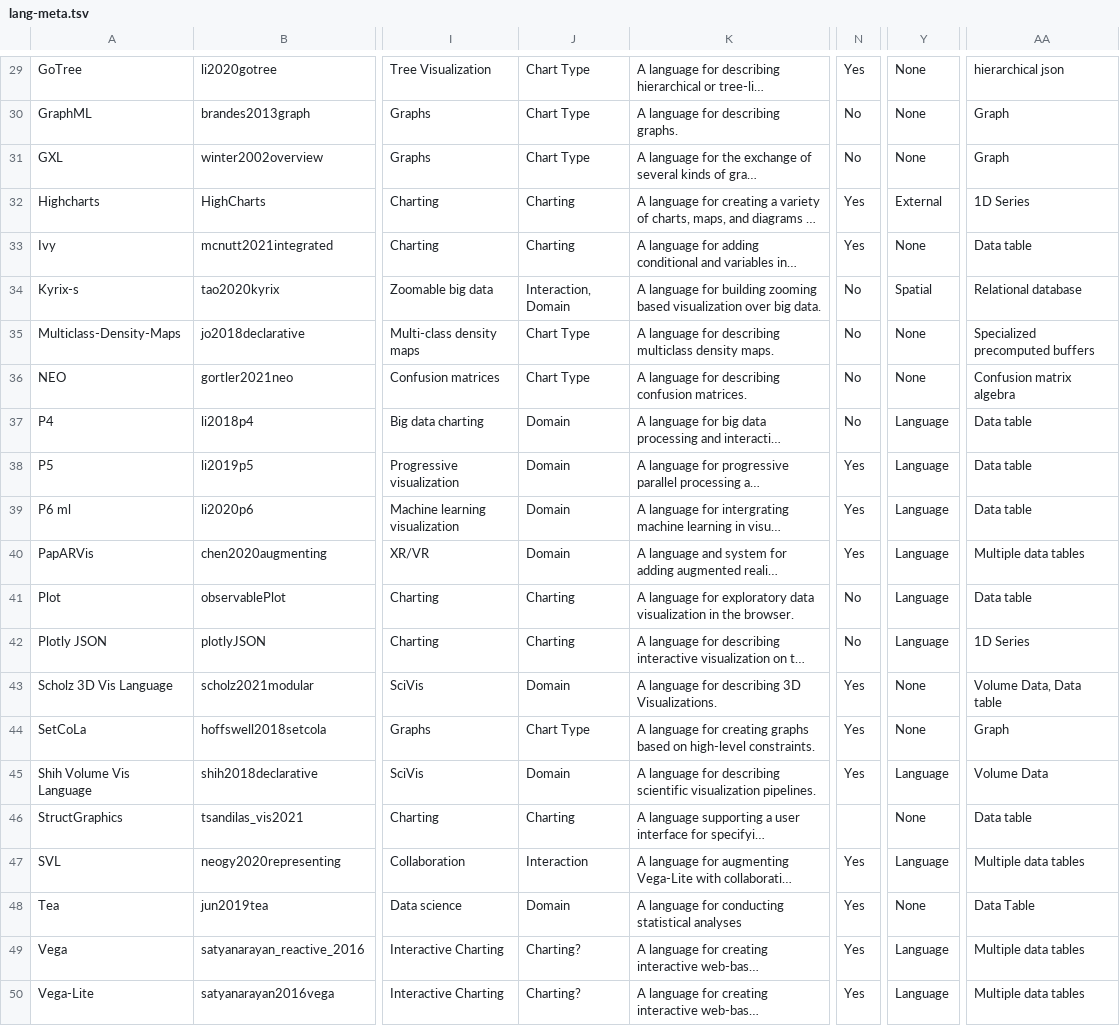
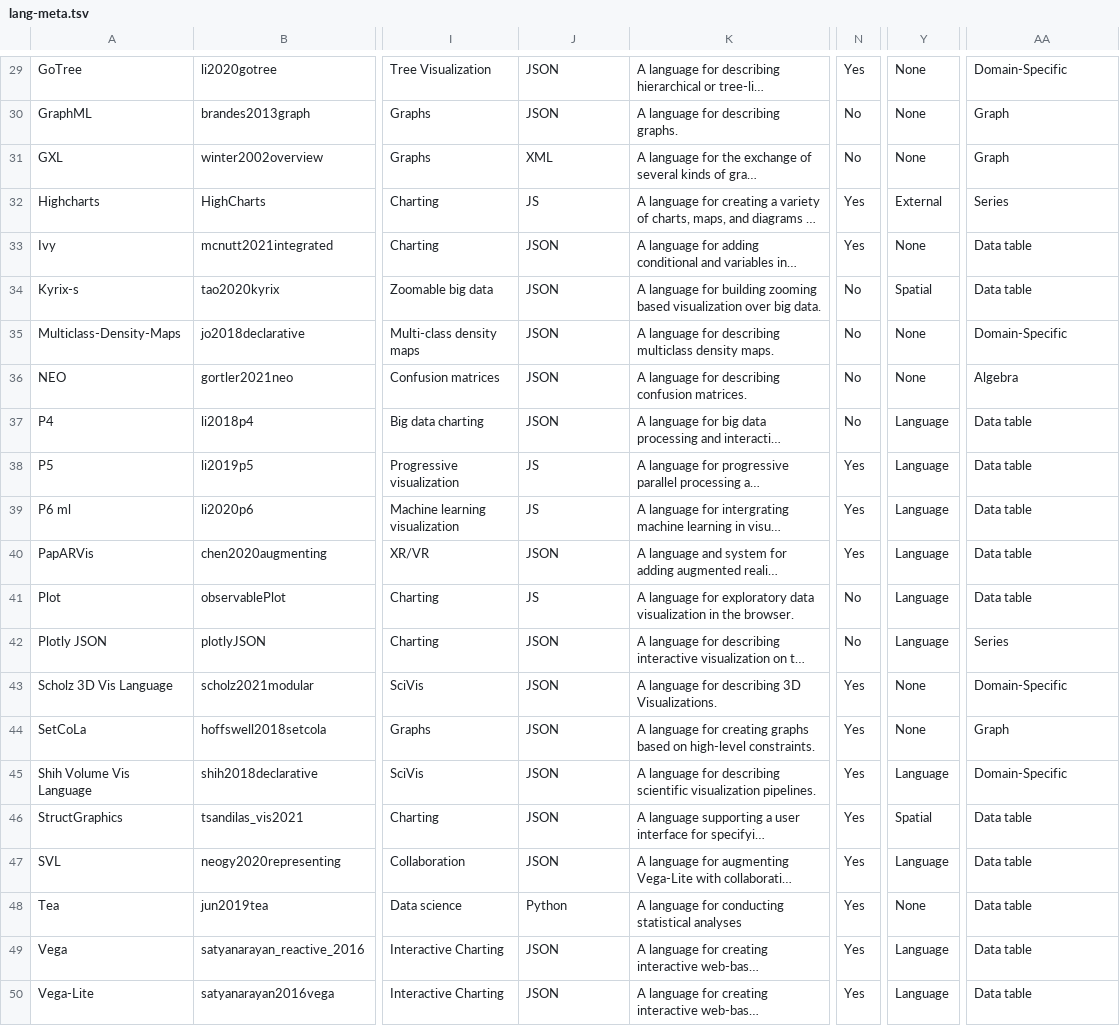
Before and after one commit to mcnuttandrew/no-grammar-supplement, a TSV file: public/lang-meta.tsv, drawn as a sheet; only a part is shown, gaps mark what is left out; long unchanged cells end in …; the diff covers the shown part only; the diff names each change by its address in the sheet, - before the commit and + after, or states it on an @@ line.

```diff
--- a/public/lang-meta.tsv
+++ b/public/lang-meta.tsv
-J29:J30: Chart Type
+J29:J30: JSON
-AA29: hierarchical json
+AA29: Domain-Specific
-J31: Chart Type
+J31: XML
-J32: Charting
+J32: JS
-AA32: 1D Series
+AA32: Series
-J33: Charting
+J33: JSON
-J34: Interaction, Domain
+J34: JSON
-AA34: Relational database
+AA34: Data table
-J35:J36: Chart Type
+J35:J36: JSON
-AA35: Specialized precomputed buffers
+AA35: Domain-Specific
-AA36: Confusion matrix algebra
+AA36: Algebra
-J37: Domain
+J37: JSON
-J38:J39: Domain
+J38:J39: JS
-J40: Domain
+J40: JSON
-AA40: Multiple data tables
+AA40: Data table
-J41: Charting
+J41: JS
-J42: Charting
+J42: JSON
-AA42: 1D Series
+AA42: Series
-J43: Domain
+J43: JSON
-AA43: Volume Data, Data table
+AA43: Domain-Specific
-J44: Chart Type
+J44: JSON
-J45: Domain
+J45: JSON
-AA45: Volume Data
+AA45: Domain-Specific
-J46: Charting
+J46: JSON
-N46: (empty)
+N46: Yes
-Y46: None
+Y46: Spatial
-J47: Interaction
+J47: JSON
-AA47: Multiple data tables
+AA47: Data table
-J48: Domain
+J48: Python
-AA48: Data Table
+AA48: Data table
-J49:J50: Charting?
+J49:J50: JSON
-AA49:AA50: Multiple data tables
+AA49:AA50: Data table
```
Also changed, not shown: 47 edited cells elsewhere in this file, 6 other files.
